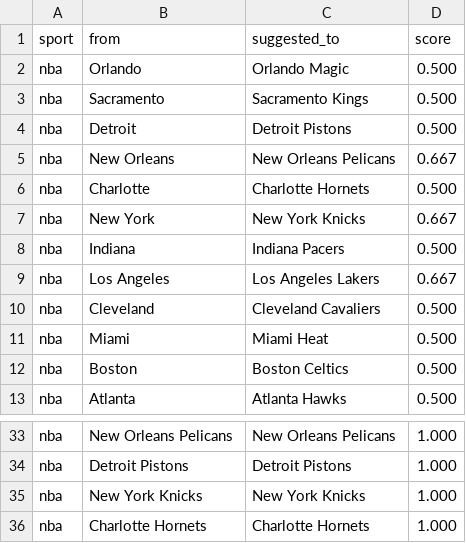
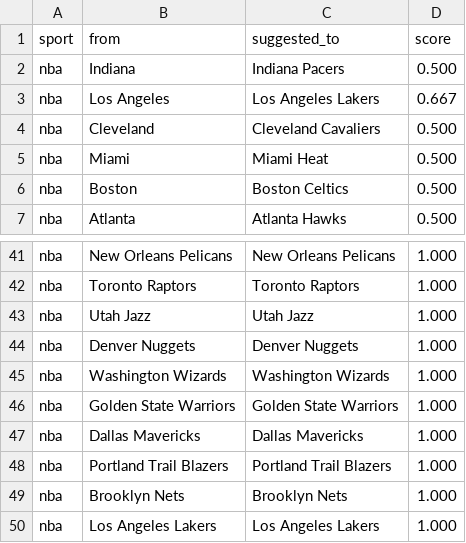
Before and after one commit to cterpening/What_Channel_Is_The_Game, a CSV file: alias_suggestions_nba.csv, drawn as a sheet; only a part is shown, gaps mark what is left out; addresses are those after the commit; the diff covers the shown part only; the diff names each change by its address in the sheet, - before the commit and + after, or states it on an @@ line.

```diff
--- a/alias_suggestions_nba.csv
+++ b/alias_suggestions_nba.csv
@@ row 2 moved to row 29: nba @@
@@ row 3 moved to row 27: nba @@
@@ row 4 moved to row 24: nba @@
@@ row 5 moved to row 13: nba @@
@@ row 6 moved to row 25: nba @@
@@ row 7 moved to row 30: nba @@
-B42 (from): Detroit Pistons
+B42 (from): Toronto Raptors
-C42 (suggested_to): Detroit Pistons
+C42 (suggested_to): Toronto Raptors
+row 43: nba | Utah Jazz | Utah Jazz | 1.000
-B44 (from): New York Knicks
+B44 (from): Denver Nuggets
-C44 (suggested_to): New York Knicks
+C44 (suggested_to): Denver Nuggets
+row 45: nba | Washington Wizards | Washington Wizards | 1.000
-B46 (from): Charlotte Hornets
+B46 (from): Golden State Warriors
-C46 (suggested_to): Charlotte Hornets
+C46 (suggested_to): Golden State Warriors
+row 47: nba | Dallas Mavericks | Dallas Mavericks | 1.000
+row 48: nba | Portland Trail Blazers | Portland Trail Blazers | 1.000
+row 49: nba | Brooklyn Nets | Brooklyn Nets | 1.000
+row 50: nba | Los Angeles Lakers | Los Angeles Lakers | 1.000
```
Also changed, not shown: 8 added rows, 2 moved rows and 4 edited cells elsewhere in this file, alias_suggestions_ncaab.csv, 3 other files.
